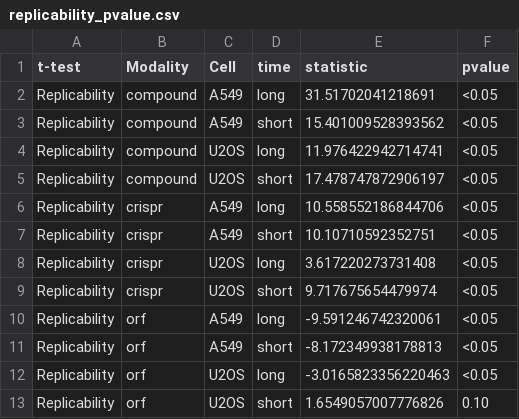
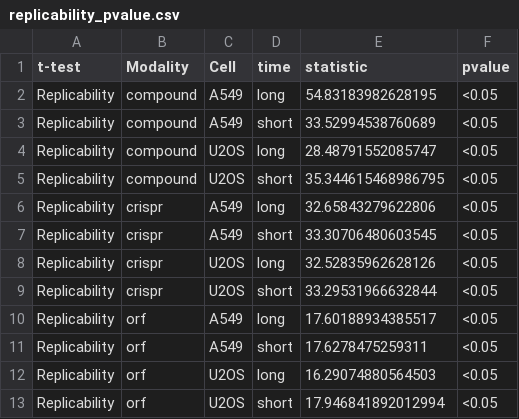
Before and after one commit to jump-cellpainting/2024_Chandrasekaran_NatureMethods, a CSV file: benchmark/output/replicability_pvalue.csv, drawn as a sheet.

```diff
--- a/benchmark/output/replicability_pvalue.csv
+++ b/benchmark/output/replicability_pvalue.csv
@@ -1,13 +1,13 @@
 t-test,Modality,Cell,time,statistic,pvalue
-Replicability,compound,A549,long,31.51702041218691,<0.05
-Replicability,compound,A549,short,15.401009528393562,<0.05
-Replicability,compound,U2OS,long,11.976422942714741,<0.05
-Replicability,compound,U2OS,short,17.478747872906197,<0.05
-Replicability,crispr,A549,long,10.558552186844706,<0.05
-Replicability,crispr,A549,short,10.10710592352751,<0.05
-Replicability,crispr,U2OS,long,3.617220273731408,<0.05
-Replicability,crispr,U2OS,short,9.717675654479974,<0.05
-Replicability,orf,A549,long,-9.591246742320061,<0.05
-Replicability,orf,A549,short,-8.172349938178813,<0.05
-Replicability,orf,U2OS,long,-3.0165823356220463,<0.05
-Replicability,orf,U2OS,short,1.6549057007776826,0.10
+Replicability,compound,A549,long,54.83183982628195,<0.05
+Replicability,compound,A549,short,33.52994538760689,<0.05
+Replicability,compound,U2OS,long,28.48791552085747,<0.05
+Replicability,compound,U2OS,short,35.344615468986795,<0.05
+Replicability,crispr,A549,long,32.65843279622806,<0.05
+Replicability,crispr,A549,short,33.30706480603545,<0.05
+Replicability,crispr,U2OS,long,32.52835962628126,<0.05
+Replicability,crispr,U2OS,short,33.29531966632844,<0.05
+Replicability,orf,A549,long,17.60188934385517,<0.05
+Replicability,orf,A549,short,17.6278475259311,<0.05
+Replicability,orf,U2OS,long,16.29074880564503,<0.05
+Replicability,orf,U2OS,short,17.946841892012994,<0.05
```
Also changed, not shown: benchmark/output/crispr_orf_pvalue.csv, benchmark/output/gene_compound_matching_pvalue.csv, 3 other files.
